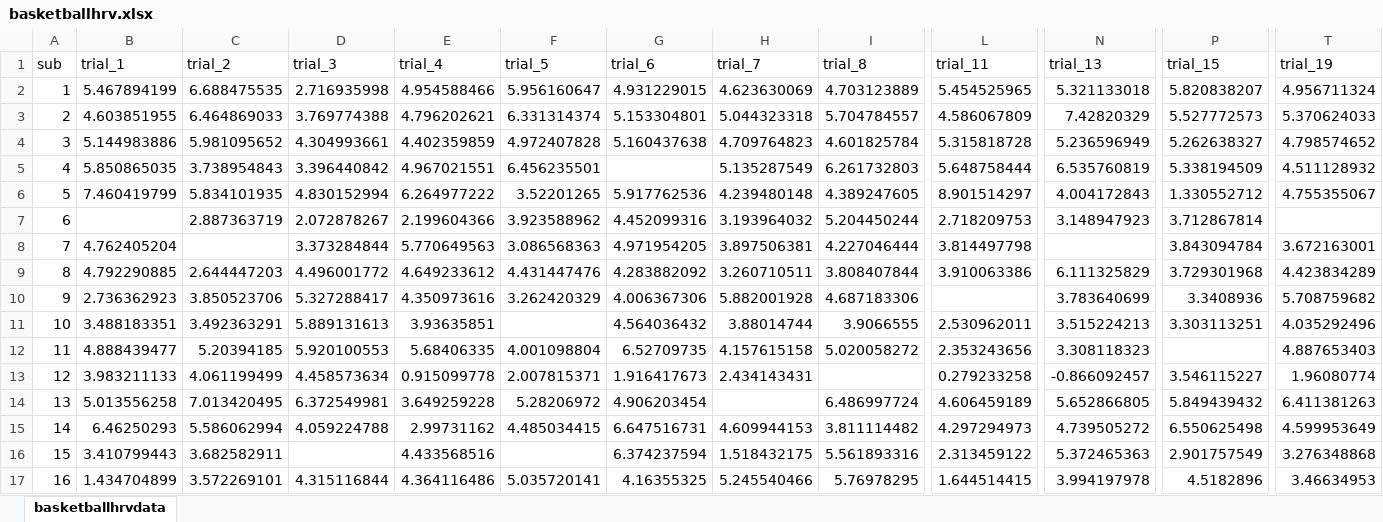
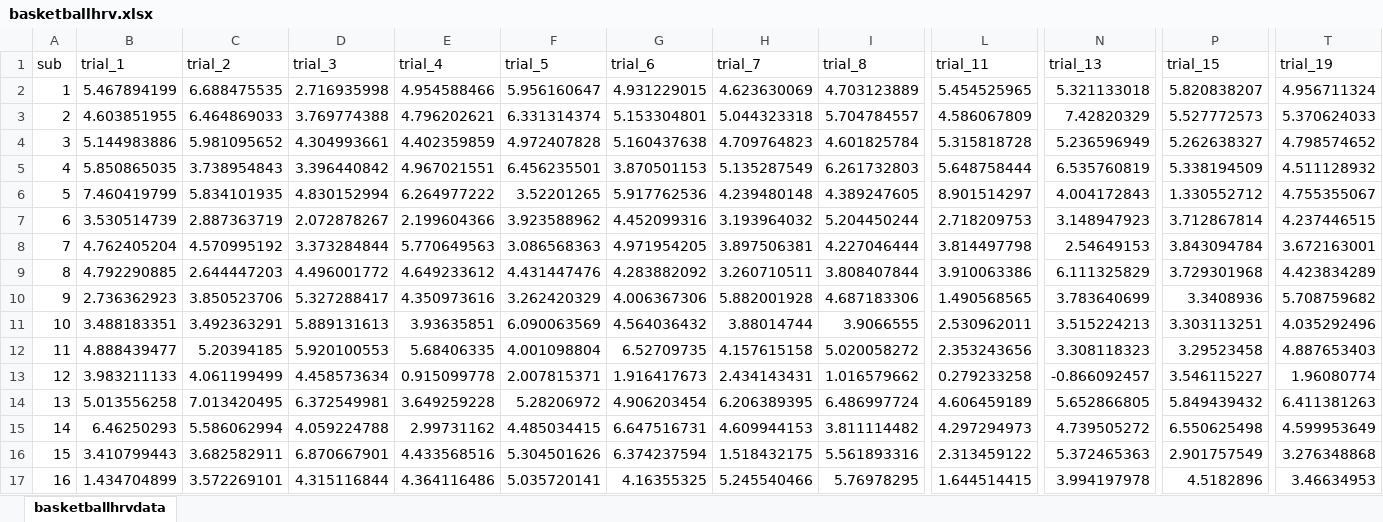
Before and after one commit to uoepsy/data, an Excel workbook: basketballhrv.xlsx, sheet basketballhrvdata, drawn as a sheet; only a part is shown, gaps mark what is left out; values as stored, in another font and other column widths than the file's, no borders; the diff covers the shown part only; the diff names each change by its address in the sheet, - before the commit and + after, or states it on an @@ line.

Commit message:
d3 usmr datasets

```diff
--- a/basketballhrv.xlsx (sheet basketballhrvdata)
+++ b/basketballhrv.xlsx (sheet basketballhrvdata)
-G5 (trial_6): (empty)
+G5 (trial_6): 3.870501153
-B7 (trial_1): (empty)
+B7 (trial_1): 3.530514739
-T7 (trial_19): (empty)
+T7 (trial_19): 4.237446515
-C8 (trial_2): (empty)
+C8 (trial_2): 4.570995192
-N8 (trial_13): (empty)
+N8 (trial_13): 2.54649153
-L10 (trial_11): (empty)
+L10 (trial_11): 1.490568565
-F11 (trial_5): (empty)
+F11 (trial_5): 6.090063569
-P12 (trial_15): (empty)
+P12 (trial_15): 3.29523458
-I13 (trial_8): (empty)
+I13 (trial_8): 1.016579662
-H14 (trial_7): (empty)
+H14 (trial_7): 6.206389395
-D16 (trial_3): (empty)
+D16 (trial_3): 6.870667901
-F16 (trial_5): (empty)
+F16 (trial_5): 5.304501626
```
Also changed, not shown: 11 edited cells elsewhere in this sheet, 3 other files.
